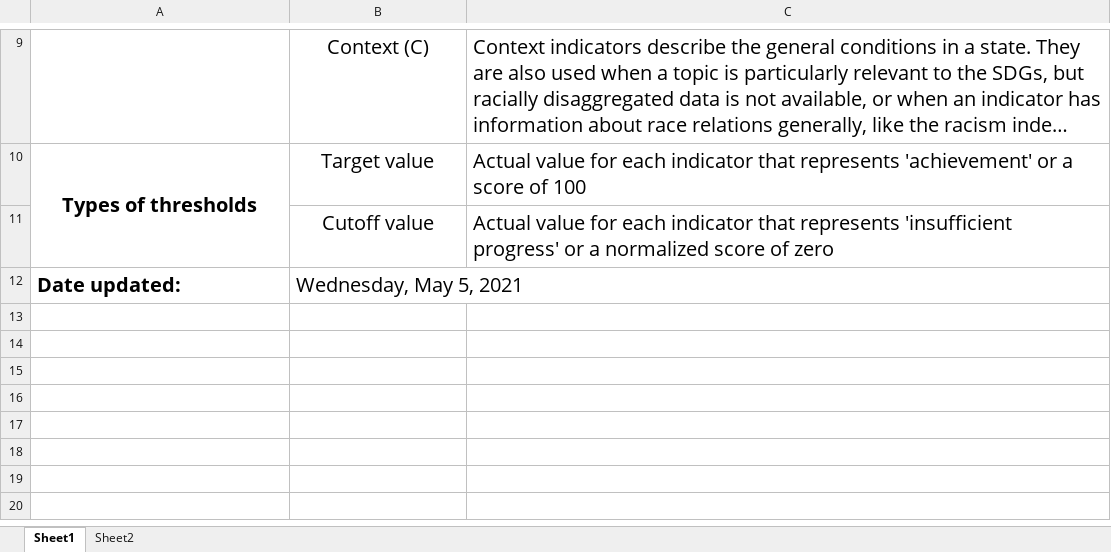
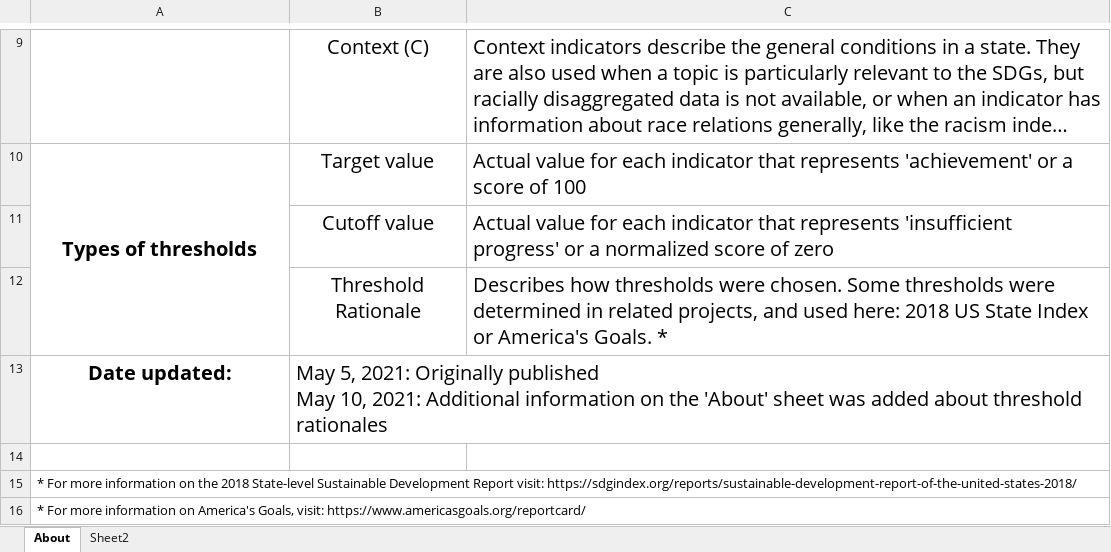
Before and after one commit to sdsna/2021USRacialInequality, an Excel workbook: InTheRedSourcesThresholdsDefinitions.xlsx, sheet About, drawn as a sheet; only a part is shown, gaps mark what is left out; long unchanged cells end in …; values as stored, in another font and other column widths than the file's, no borders; charts and pictures not drawn; addresses are those after the commit; ↵ is a line break in a cell; the diff names each change by its address in the sheet, - before the commit and + after, or states it on an @@ line.

Commit message:
Downloadable files

```diff
--- a/InTheRedSourcesThresholdsDefinitions.xlsx (sheet About)
+++ b/InTheRedSourcesThresholdsDefinitions.xlsx (sheet About)
-sheet tab: Sheet1
+sheet tab: About
+row 12:  | Threshold Rationale | Describes how thresholds were chosen. Some thresholds were determined in related projects, and used here: 2018 US State Index or America's Goals. *
-A13 alignment: left
+A13 alignment: center
-B13: Wednesday, May 5, 2021
+B13: May 5, 2021: Originally published ↵ May 10, 2021: Additional information on the 'About' sheet was added about threshold rationales
+row 14: (empty)
+row 15: * For more information on the 2018 State-level Sustainable Development Report visit: https://sdgindex.org/reports/sustainable-development-report-of-the-united-states-2018/
+row 16: * For more information on America's Goals, visit: https://www.americasgoals.org/reportcard/
```
